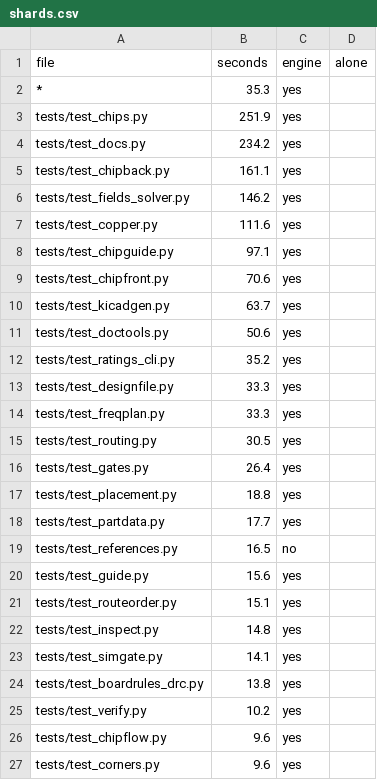
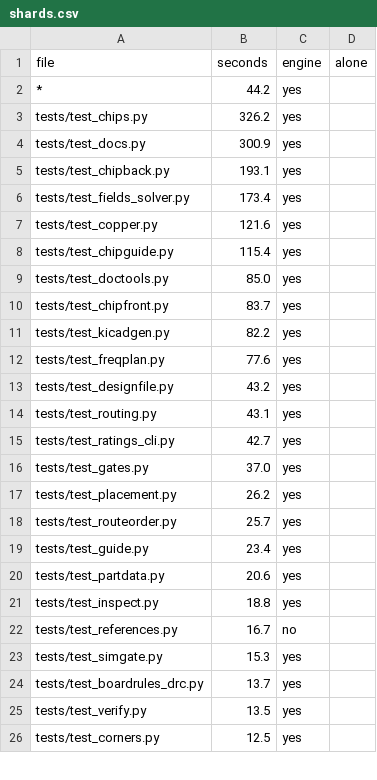
Before and after one commit to ThyFriendlyFox/via, a CSV file: verify/shards.csv, drawn as a sheet; only a part is shown; the diff covers the shown part only.

Commit message:
The tests step deletes its own folder when green, and the table holds each file's seconds inside a shard
2 whole runs: 1989.3 s and 1991.7 s of test time; the plan now gives each of 4 shards 497.5 to 498.0 s.

```diff
--- a/verify/shards.csv
+++ b/verify/shards.csv
@@ -1,27 +1,26 @@
 file,seconds,engine,alone
-*,35.3,yes,
-tests/test_chips.py,251.9,yes,
-tests/test_docs.py,234.2,yes,
-tests/test_chipback.py,161.1,yes,
-tests/test_fields_solver.py,146.2,yes,
-tests/test_copper.py,111.6,yes,
-tests/test_chipguide.py,97.1,yes,
-tests/test_chipfront.py,70.6,yes,
-tests/test_kicadgen.py,63.7,yes,
-tests/test_doctools.py,50.6,yes,
-tests/test_ratings_cli.py,35.2,yes,
-tests/test_designfile.py,33.3,yes,
-tests/test_freqplan.py,33.3,yes,
-tests/test_routing.py,30.5,yes,
-tests/test_gates.py,26.4,yes,
-tests/test_placement.py,18.8,yes,
-tests/test_partdata.py,17.7,yes,
-tests/test_references.py,16.5,no,
-tests/test_guide.py,15.6,yes,
-tests/test_routeorder.py,15.1,yes,
-tests/test_inspect.py,14.8,yes,
-tests/test_simgate.py,14.1,yes,
-tests/test_boardrules_drc.py,13.8,yes,
-tests/test_verify.py,10.2,yes,
-tests/test_chipflow.py,9.6,yes,
-tests/test_corners.py,9.6,yes,
+*,44.2,yes,
+tests/test_chips.py,326.2,yes,
+tests/test_docs.py,300.9,yes,
+tests/test_chipback.py,193.1,yes,
+tests/test_fields_solver.py,173.4,yes,
+tests/test_copper.py,121.6,yes,
+tests/test_chipguide.py,115.4,yes,
+tests/test_doctools.py,85.0,yes,
+tests/test_chipfront.py,83.7,yes,
+tests/test_kicadgen.py,82.2,yes,
+tests/test_freqplan.py,77.6,yes,
+tests/test_designfile.py,43.2,yes,
+tests/test_routing.py,43.1,yes,
+tests/test_ratings_cli.py,42.7,yes,
+tests/test_gates.py,37.0,yes,
+tests/test_placement.py,26.2,yes,
+tests/test_routeorder.py,25.7,yes,
+tests/test_guide.py,23.4,yes,
+tests/test_partdata.py,20.6,yes,
+tests/test_inspect.py,18.8,yes,
+tests/test_references.py,16.7,no,
+tests/test_simgate.py,15.3,yes,
+tests/test_boardrules_drc.py,13.7,yes,
+tests/test_verify.py,13.5,yes,
+tests/test_corners.py,12.5,yes,
```
Also changed, not shown: 3 added rows, 2 removed rows and 17 edited cells elsewhere in this file, 3 other files.
